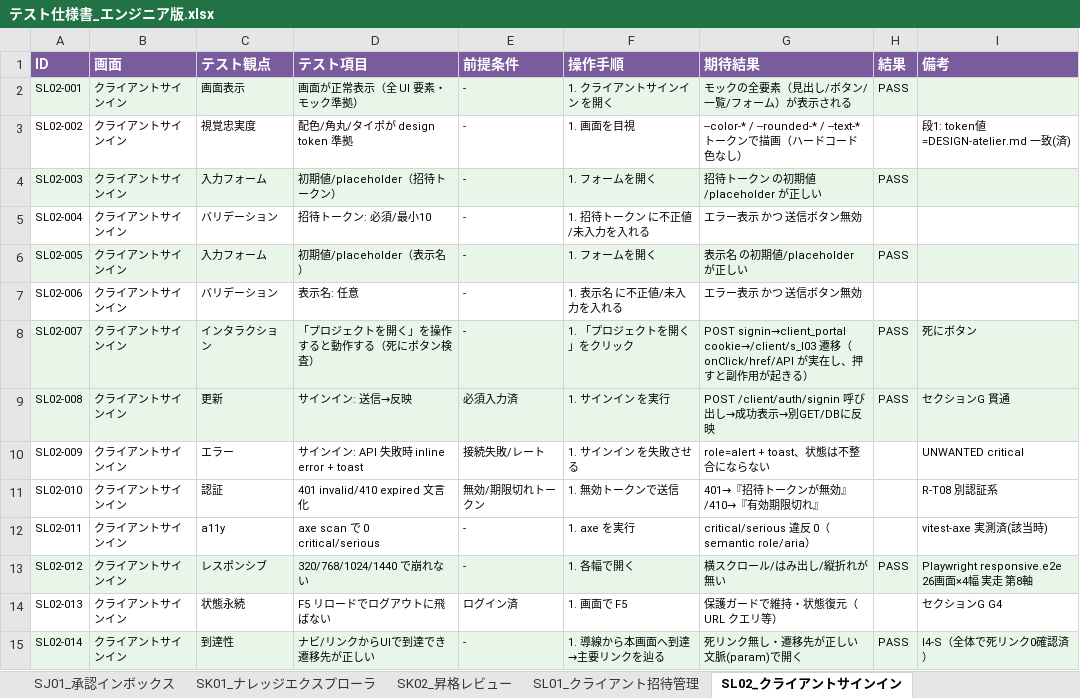
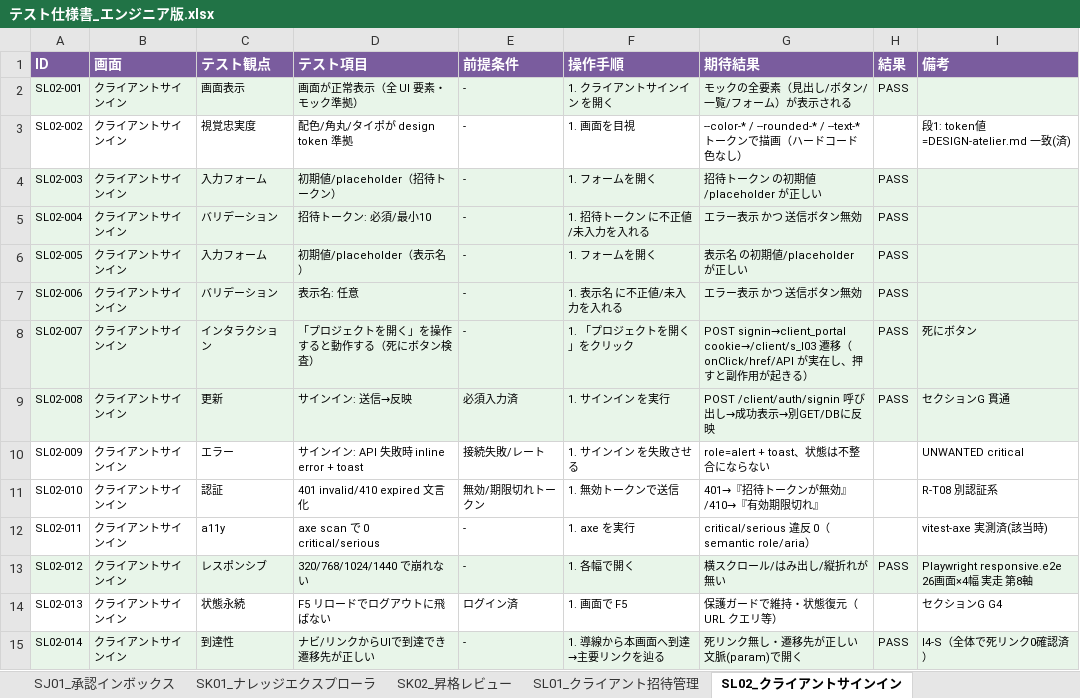
Before and after one commit to engine-base/Atelier, an Excel workbook: apps/web/.qa/テスト仕様書_エンジニア版.xlsx, sheet SL02_クライアントサインイン, drawn as a sheet; values as stored, in another font and other column widths than the file's, no borders; the diff names each change by its address in the sheet, - before the commit and + after, or states it on an @@ line.

```diff
--- a/apps/web/.qa/テスト仕様書_エンジニア版.xlsx (sheet SL02_クライアントサインイン)
+++ b/apps/web/.qa/テスト仕様書_エンジニア版.xlsx (sheet SL02_クライアントサインイン)
-A5:I5 fill: none
+A5:I5 fill: #E8F5E9
-H5 (結果): (empty)
+H5 (結果): PASS
-A7:I7 fill: none
+A7:I7 fill: #E8F5E9
-H7 (結果): (empty)
+H7 (結果): PASS
```
Also changed, not shown: sheet SA01_サインインサインアップ, sheet 概要, apps/web/.qa/テスト仕様書_クライアント版.xlsx, 4 other files.
